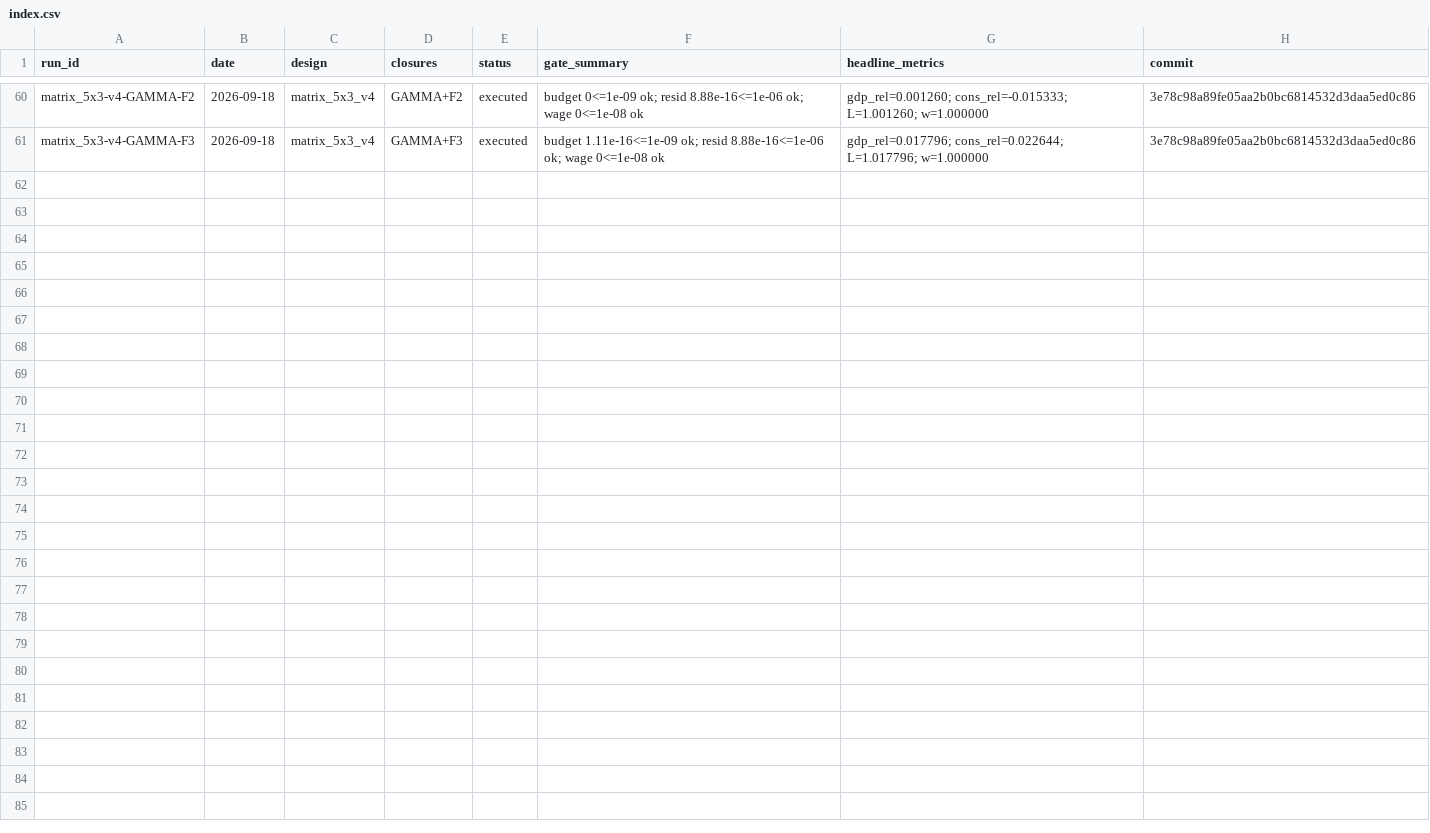
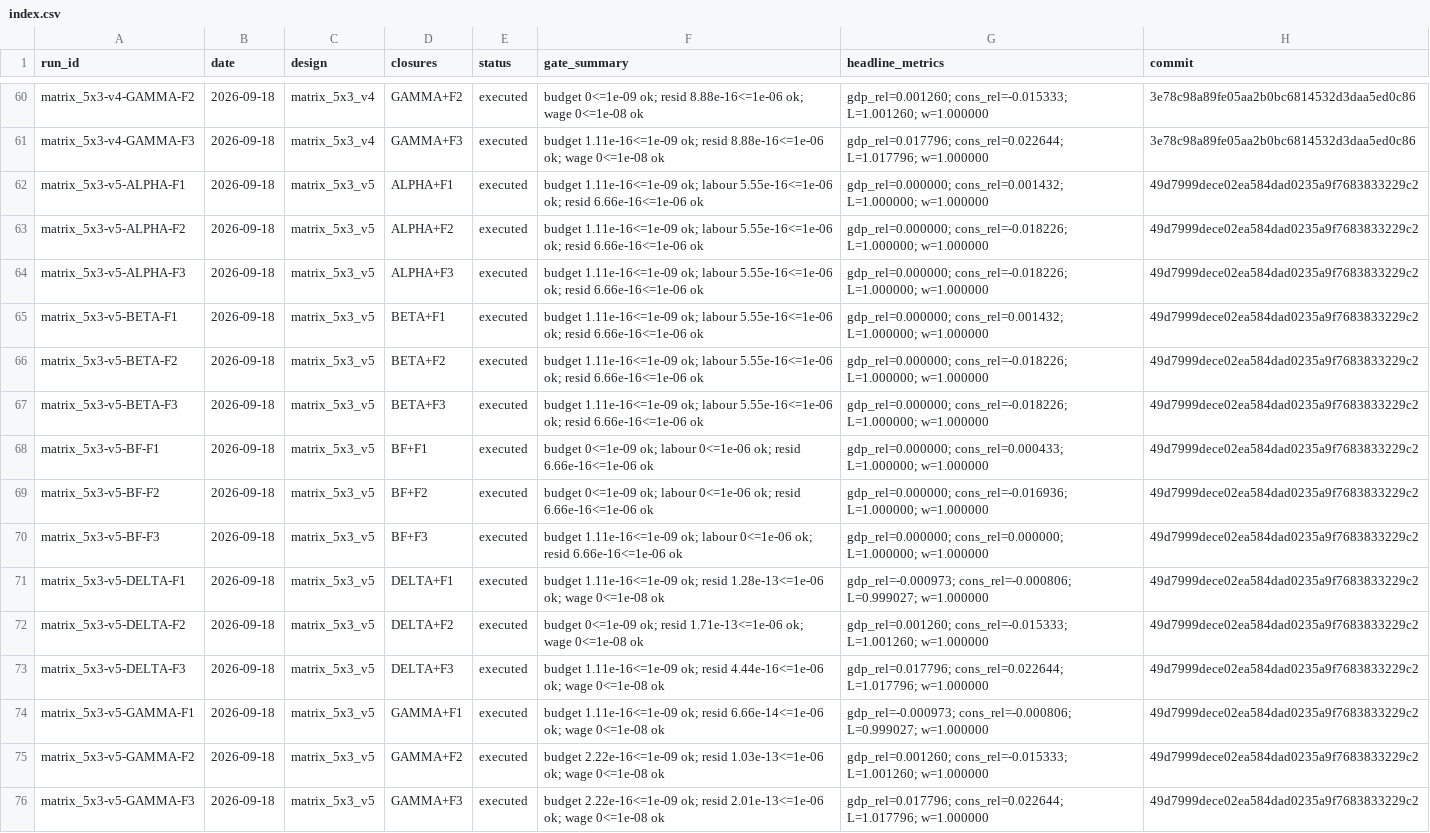
Before and after one commit to theplatters/CGEandLeontief, a CSV file: runs/index.csv, drawn as a sheet; only a part is shown, gaps mark what is left out.

Commit message:
exp(matrix_5x3_v5): run the ADR-0019 generation — 15/15 cells execute

```diff
--- a/runs/index.csv
+++ b/runs/index.csv
@@ -61 +61,16 @@ matrix_5x3-v4-GAMMA-F2,2026-09-18,matrix_5x3_v4,GAMMA+F2,executed,budget 0<=1e-0
 matrix_5x3-v4-GAMMA-F3,2026-09-18,matrix_5x3_v4,GAMMA+F3,executed,budget 1.11e-16<=1e-09 ok; resid 8.88e-16<=1e-06 ok; wage 0<=1e-08 ok,gdp_rel=0.017796; cons_rel=0.022644; L=1.017796; w=1.000000,3e78c98a89fe05aa2b0bc6814532d3daa5ed0c86
+matrix_5x3-v5-ALPHA-F1,2026-09-18,matrix_5x3_v5,ALPHA+F1,executed,budget 1.11e-16<=1e-09 ok; labour 5.55e-16<=1e-06 ok; resid 6.66e-16<=1e-06 ok,gdp_rel=0.000000; cons_rel=0.001432; L=1.000000; w=1.000000,49d7999dece02ea584dad0235a9f7683833229c2
+matrix_5x3-v5-ALPHA-F2,2026-09-18,matrix_5x3_v5,ALPHA+F2,executed,budget 1.11e-16<=1e-09 ok; labour 5.55e-16<=1e-06 ok; resid 6.66e-16<=1e-06 ok,gdp_rel=0.000000; cons_rel=-0.018226; L=1.000000; w=1.000000,49d7999dece02ea584dad0235a9f7683833229c2
+matrix_5x3-v5-ALPHA-F3,2026-09-18,matrix_5x3_v5,ALPHA+F3,executed,budget 1.11e-16<=1e-09 ok; labour 5.55e-16<=1e-06 ok; resid 6.66e-16<=1e-06 ok,gdp_rel=0.000000; cons_rel=-0.018226; L=1.000000; w=1.000000,49d7999dece02ea584dad0235a9f7683833229c2
+matrix_5x3-v5-BETA-F1,2026-09-18,matrix_5x3_v5,BETA+F1,executed,budget 1.11e-16<=1e-09 ok; labour 5.55e-16<=1e-06 ok; resid 6.66e-16<=1e-06 ok,gdp_rel=0.000000; cons_rel=0.001432; L=1.000000; w=1.000000,49d7999dece02ea584dad0235a9f7683833229c2
+matrix_5x3-v5-BETA-F2,2026-09-18,matrix_5x3_v5,BETA+F2,executed,budget 1.11e-16<=1e-09 ok; labour 5.55e-16<=1e-06 ok; resid 6.66e-16<=1e-06 ok,gdp_rel=0.000000; cons_rel=-0.018226; L=1.000000; w=1.000000,49d7999dece02ea584dad0235a9f7683833229c2
+matrix_5x3-v5-BETA-F3,2026-09-18,matrix_5x3_v5,BETA+F3,executed,budget 1.11e-16<=1e-09 ok; labour 5.55e-16<=1e-06 ok; resid 6.66e-16<=1e-06 ok,gdp_rel=0.000000; cons_rel=-0.018226; L=1.000000; w=1.000000,49d7999dece02ea584dad0235a9f7683833229c2
+matrix_5x3-v5-BF-F1,2026-09-18,matrix_5x3_v5,BF+F1,executed,budget 0<=1e-09 ok; labour 0<=1e-06 ok; resid 6.66e-16<=1e-06 ok,gdp_rel=0.000000; cons_rel=0.000433; L=1.000000; w=1.000000,49d7999dece02ea584dad0235a9f7683833229c2
+matrix_5x3-v5-BF-F2,2026-09-18,matrix_5x3_v5,BF+F2,executed,budget 0<=1e-09 ok; labour 0<=1e-06 ok; resid 6.66e-16<=1e-06 ok,gdp_rel=0.000000; cons_rel=-0.016936; L=1.000000; w=1.000000,49d7999dece02ea584dad0235a9f7683833229c2
+matrix_5x3-v5-BF-F3,2026-09-18,matrix_5x3_v5,BF+F3,executed,budget 1.11e-16<=1e-09 ok; labour 0<=1e-06 ok; resid 6.66e-16<=1e-06 ok,gdp_rel=0.000000; cons_rel=0.000000; L=1.000000; w=1.000000,49d7999dece02ea584dad0235a9f7683833229c2
+matrix_5x3-v5-DELTA-F1,2026-09-18,matrix_5x3_v5,DELTA+F1,executed,budget 1.11e-16<=1e-09 ok; resid 1.28e-13<=1e-06 ok; wage 0<=1e-08 ok,gdp_rel=-0.000973; cons_rel=-0.000806; L=0.999027; w=1.000000,49d7999dece02ea584dad0235a9f7683833229c2
+matrix_5x3-v5-DELTA-F2,2026-09-18,matrix_5x3_v5,DELTA+F2,executed,budget 0<=1e-09 ok; resid 1.71e-13<=1e-06 ok; wage 0<=1e-08 ok,gdp_rel=0.001260; cons_rel=-0.015333; L=1.001260; w=1.000000,49d7999dece02ea584dad0235a9f7683833229c2
+matrix_5x3-v5-DELTA-F3,2026-09-18,matrix_5x3_v5,DELTA+F3,executed,budget 1.11e-16<=1e-09 ok; resid 4.44e-16<=1e-06 ok; wage 0<=1e-08 ok,gdp_rel=0.017796; cons_rel=0.022644; L=1.017796; w=1.000000,49d7999dece02ea584dad0235a9f7683833229c2
+matrix_5x3-v5-GAMMA-F1,2026-09-18,matrix_5x3_v5,GAMMA+F1,executed,budget 1.11e-16<=1e-09 ok; resid 6.66e-14<=1e-06 ok; wage 0<=1e-08 ok,gdp_rel=-0.000973; cons_rel=-0.000806; L=0.999027; w=1.000000,49d7999dece02ea584dad0235a9f7683833229c2
+matrix_5x3-v5-GAMMA-F2,2026-09-18,matrix_5x3_v5,GAMMA+F2,executed,budget 2.22e-16<=1e-09 ok; resid 1.03e-13<=1e-06 ok; wage 0<=1e-08 ok,gdp_rel=0.001260; cons_rel=-0.015333; L=1.001260; w=1.000000,49d7999dece02ea584dad0235a9f7683833229c2
+matrix_5x3-v5-GAMMA-F3,2026-09-18,matrix_5x3_v5,GAMMA+F3,executed,budget 2.22e-16<=1e-09 ok; resid 2.01e-13<=1e-06 ok; wage 0<=1e-08 ok,gdp_rel=0.017796; cons_rel=0.022644; L=1.017796; w=1.000000,49d7999dece02ea584dad0235a9f7683833229c2
```
Also changed, not shown: registry/scenarios.csv, 16 other files.
